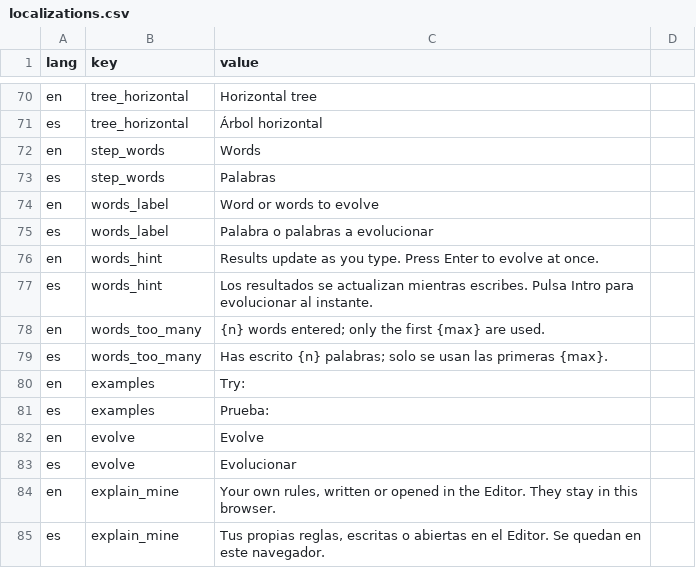
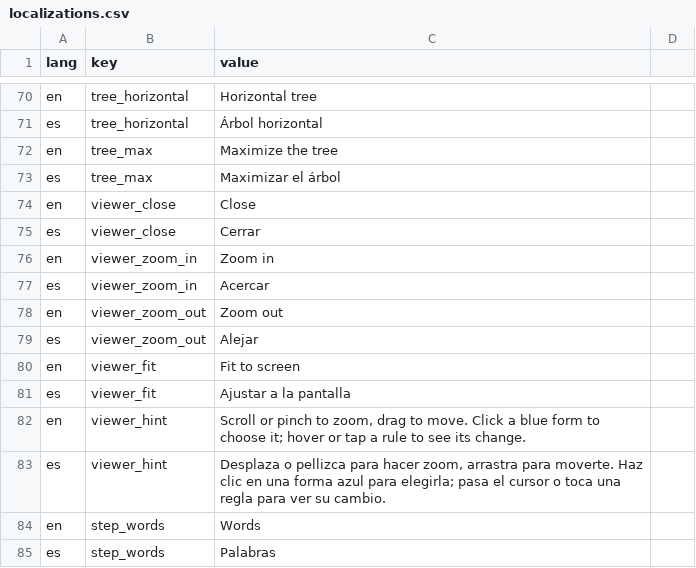
Before and after one commit to dirdam/letra, a CSV file: data/localizations.csv, drawn as a sheet; only a part is shown, gaps mark what is left out; the shorter side is filled out with more unchanged rows.

Commit message:
Add a full-screen tree viewer with zoom and pan to each word card

```diff
--- a/data/localizations.csv
+++ b/data/localizations.csv
@@ -77,2 +77,14 @@ en,tree_horizontal,Horizontal tree
 es,tree_horizontal,Árbol horizontal
+en,tree_max,Maximize the tree
+es,tree_max,Maximizar el árbol
+en,viewer_close,Close
+es,viewer_close,Cerrar
+en,viewer_zoom_in,Zoom in
+es,viewer_zoom_in,Acercar
+en,viewer_zoom_out,Zoom out
+es,viewer_zoom_out,Alejar
+en,viewer_fit,Fit to screen
+es,viewer_fit,Ajustar a la pantalla
+en,viewer_hint,"Scroll or pinch to zoom, drag to move. Click a blue form to choose it; hover or tap a rule to see its change."
+es,viewer_hint,"Desplaza o pellizca para hacer zoom, arrastra para moverte. Haz clic en una forma azul para elegirla; pasa el cursor o toca una regla para ver su cambio."
 en,step_words,Words
```
Also changed, not shown: 6 other files.
